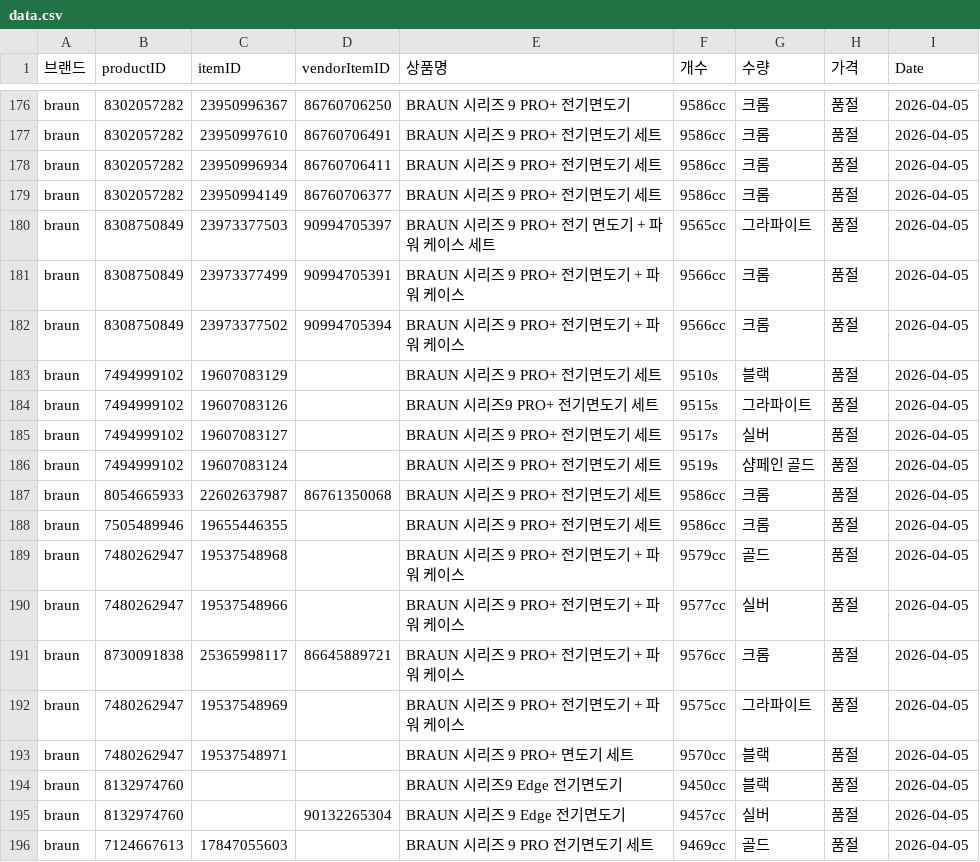
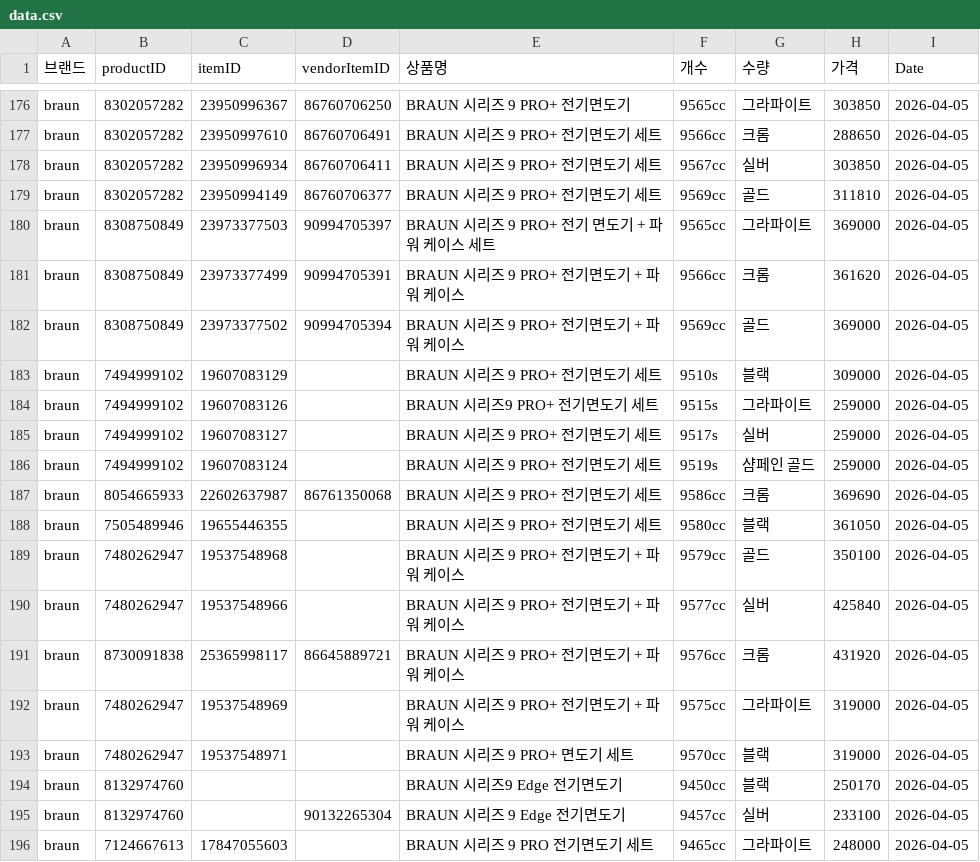
Before and after one commit to cheersuuu/coupang-price-tracker, a CSV file: data.csv, drawn as a sheet; only a part is shown, gaps mark what is left out; the diff covers the shown part only; the diff names each change by its address in the sheet, - before the commit and + after, or states it on an @@ line.

```diff
--- a/data.csv
+++ b/data.csv
-F176 (개수): 9586cc
+F176 (개수): 9565cc
-G176 (수량): 크롬
+G176 (수량): 그라파이트
-H176 (가격): 품절
+H176 (가격): 303850
-F177 (개수): 9586cc
+F177 (개수): 9566cc
-H177 (가격): 품절
+H177 (가격): 288650
-F178 (개수): 9586cc
+F178 (개수): 9567cc
-G178 (수량): 크롬
+G178 (수량): 실버
-H178 (가격): 품절
+H178 (가격): 303850
-F179 (개수): 9586cc
+F179 (개수): 9569cc
-G179 (수량): 크롬
+G179 (수량): 골드
-H179 (가격): 품절
+H179 (가격): 311810
-H180 (가격): 품절
+H180 (가격): 369000
-H181 (가격): 품절
+H181 (가격): 361620
-F182 (개수): 9566cc
+F182 (개수): 9569cc
-G182 (수량): 크롬
+G182 (수량): 골드
-H182 (가격): 품절
+H182 (가격): 369000
-H183 (가격): 품절
+H183 (가격): 309000
-H184:H186 (가격): 품절
+H184:H186 (가격): 259000
-H187 (가격): 품절
+H187 (가격): 369690
-F188 (개수): 9586cc
+F188 (개수): 9580cc
-G188 (수량): 크롬
+G188 (수량): 블랙
-H188 (가격): 품절
+H188 (가격): 361050
-H189 (가격): 품절
+H189 (가격): 350100
-H190 (가격): 품절
+H190 (가격): 425840
-H191 (가격): 품절
+H191 (가격): 431920
-H192:H193 (가격): 품절
+H192:H193 (가격): 319000
-H194 (가격): 품절
+H194 (가격): 250170
-H195 (가격): 품절
+H195 (가격): 233100
-F196 (개수): 9469cc
+F196 (개수): 9465cc
-G196 (수량): 골드
+G196 (수량): 그라파이트
-H196 (가격): 품절
+H196 (가격): 248000
```
Also changed, not shown: 146 edited cells elsewhere in this file.
